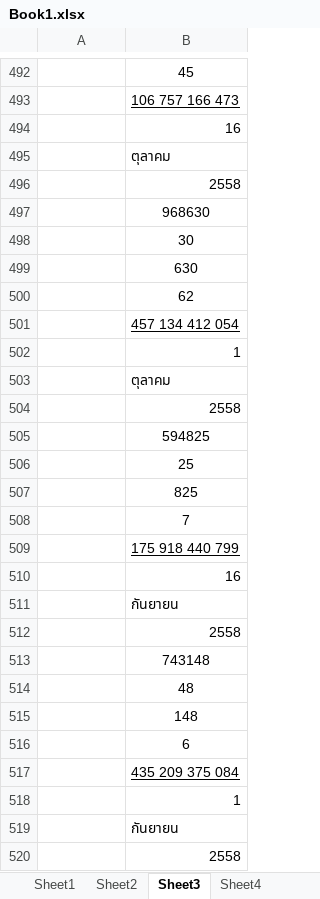
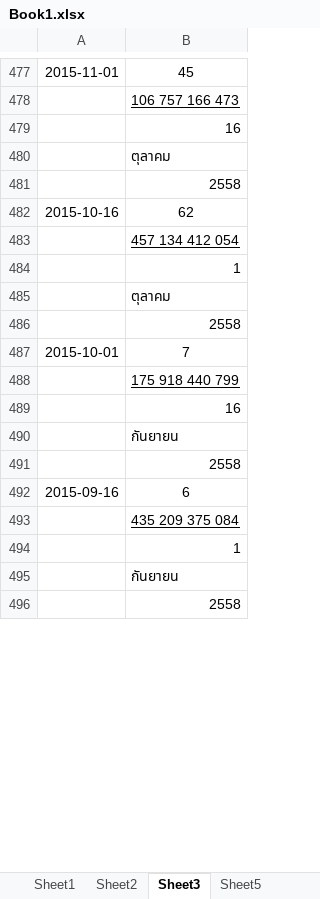
Before and after one commit to tTHon/heartrhythmbox, an Excel workbook: playground/Lotto/Book1.xlsx, sheet Sheet3, drawn as a sheet; only a part is shown, gaps mark what is left out; values as stored, in another font and other column widths than the file's, no borders; charts and pictures not drawn; removed rows and columns are numbered as before the commit, all else as after; the diff covers the shown part only; the diff names each change by its address in the sheet, - before the commit and + after, or states it on an @@ line.

```diff
--- a/playground/Lotto/Book1.xlsx (sheet Sheet3)
+++ b/playground/Lotto/Book1.xlsx (sheet Sheet3)
-A477: (empty)
+A477: 2015-11-01
-row 497:  | 968630
-row 498:  | 30
-row 499:  | 630
-A482: (empty)
+A482: 2015-10-16
-row 505:  | 594825
-row 506:  | 25
-row 507:  | 825
-A487: (empty)
+A487: 2015-10-01
-row 513:  | 743148
-row 514:  | 48
-row 515:  | 148
-A492: (empty)
+A492: 2015-09-16
```
Also changed, not shown: 63 removed rows and 20 edited cells elsewhere in this sheet, sheet Sheet4, sheet Sheet5, other sheet tabs, charts or pictures, 19 other files.
